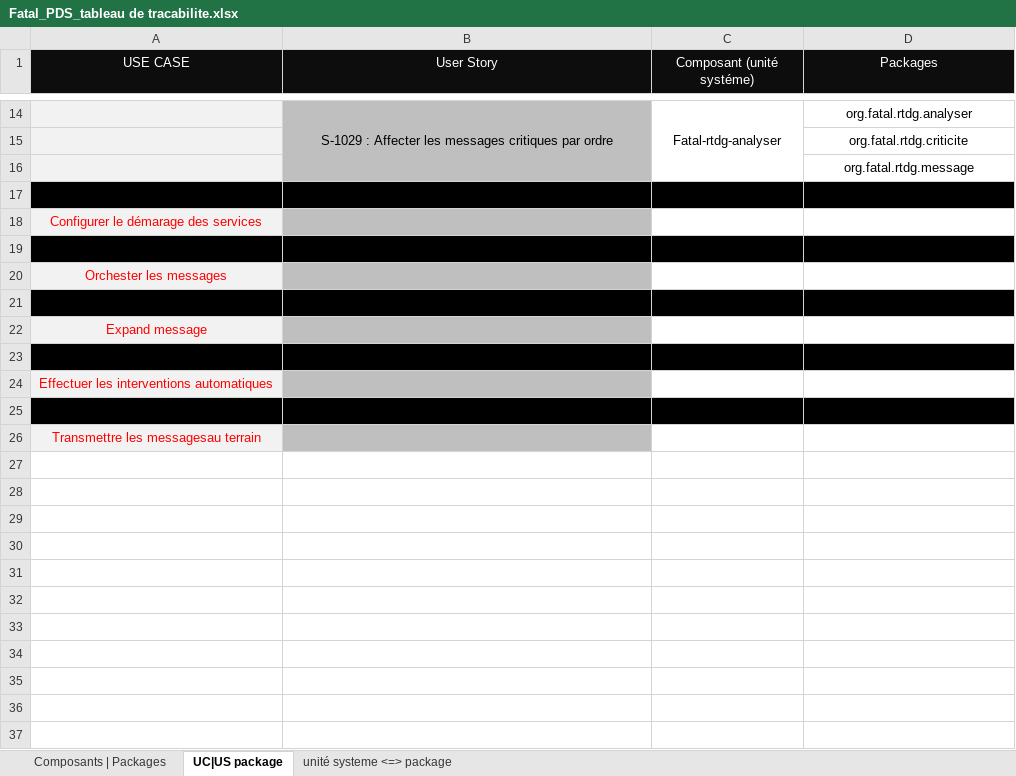
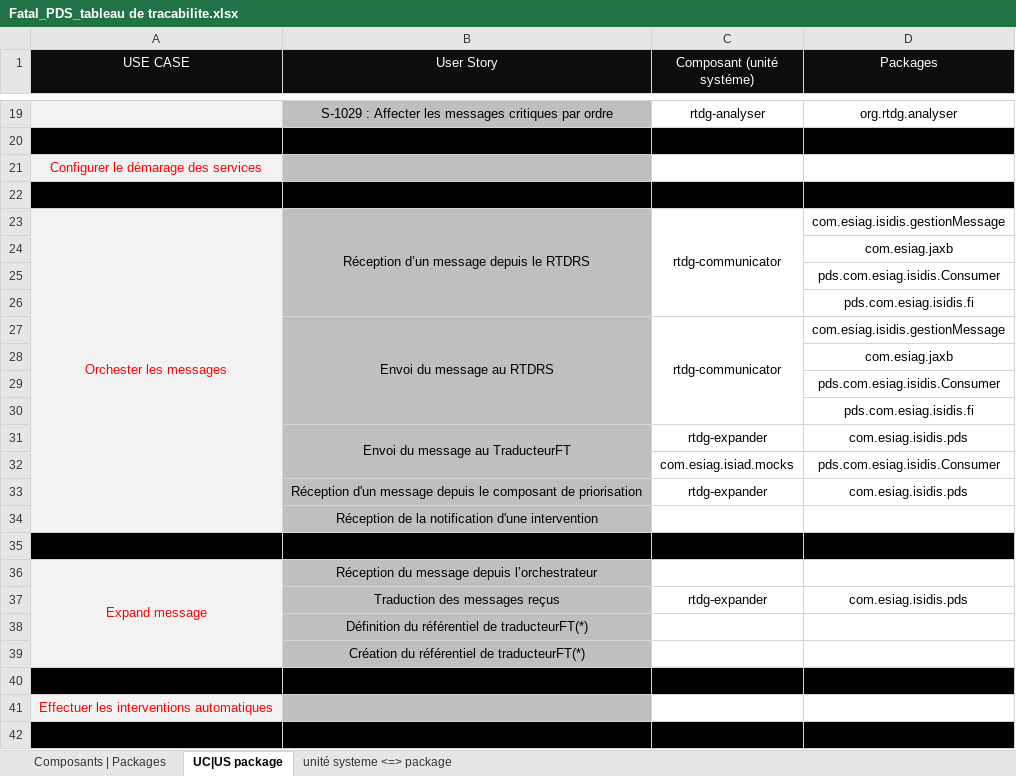
Before and after one commit to Timbobhe/fatal-pds-val, an Excel workbook: Appli/Méthodologie/Etapes/Conception/Tableau de traçabilité/Fatal_PDS_tableau de tracabilite.xlsx, sheet UC|US package, drawn as a sheet; only a part is shown, gaps mark what is left out; the shorter side is filled out with more unchanged rows; values as stored, in another font and other column widths than the file's, no borders; removed rows and columns are numbered as before the commit, all else as after; the diff covers the shown part only; the diff names each change by its address in the sheet, - before the commit and + after, or states it on an @@ line.

```diff
--- a/Appli/Méthodologie/Etapes/Conception/Tableau de traçabilité/Fatal_PDS_tableau de tracabilite.xlsx (sheet UC|US package)
+++ b/Appli/Méthodologie/Etapes/Conception/Tableau de traçabilité/Fatal_PDS_tableau de tracabilite.xlsx (sheet UC|US package)
-B14:B16 merged
-C19 (Composant (unité systéme)): Fatal-rtdg-analyser
+C19 (Composant (unité systéme)): rtdg-analyser
-C14:C16 merged
-D19 (Packages): org.fatal.rtdg.analyser
+D19 (Packages): org.rtdg.analyser
-row 15:  |  |  | org.fatal.rtdg.criticite
-row 16:  |  |  | org.fatal.rtdg.message
-row 20: Orchester les messages
+row 23: Orchester les messages | Réception d’un message depuis le RTDRS | rtdg-communicator | com.esiag.isidis.gestionMessage
+row 24:  |  |  | com.esiag.jaxb
+row 25:  |  |  | pds.com.esiag.isidis.Consumer
+row 26:  |  |  | pds.com.esiag.isidis.fi
+row 27:  | Envoi du message au RTDRS | rtdg-communicator | com.esiag.isidis.gestionMessage
+row 28:  |  |  | com.esiag.jaxb
+row 29:  |  |  | pds.com.esiag.isidis.Consumer
+row 30:  |  |  | pds.com.esiag.isidis.fi
+row 31:  | Envoi du message au TraducteurFT | rtdg-expander | com.esiag.isidis.pds
+row 32:  |  | com.esiag.isiad.mocks | pds.com.esiag.isidis.Consumer
+row 33:  | Réception d'un message depuis le composant de priorisation | rtdg-expander | com.esiag.isidis.pds
+row 34:  | Réception de la notification d'une intervention
+A36:A39 merged
-B36 (User Story): (empty)
+B36 (User Story): Réception du message depuis l’orchestrateur
+row 37:  | Traduction des messages reçus | rtdg-expander | com.esiag.isidis.pds
+row 38:  | Définition du référentiel de traducteurFT(*)
+row 39:  | Création du référentiel de traducteurFT(*)
```
Also changed, not shown: 9 added rows, 4 removed rows, 10 edited cells and merged cells elsewhere in this sheet, sheet unité systeme <=> package, sheet Composants | Packages.
